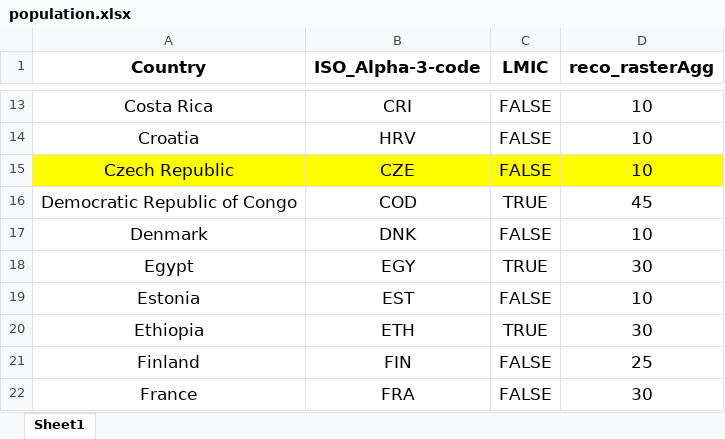
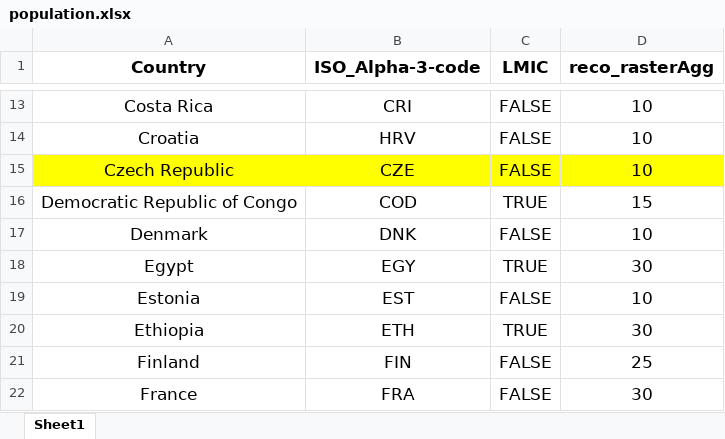
Before and after one commit to ashokkrish/spatialEpisim, an Excel workbook: misc/population.xlsx, sheet Sheet1, drawn as a sheet; only a part is shown, gaps mark what is left out; values as stored, in another font and other column widths than the file's, no borders; the diff names each change by its address in the sheet, - before the commit and + after, or states it on an @@ line.

Commit message:
290623c Update: Decreases rec agg factor for DR Congo

```diff
--- a/misc/population.xlsx (sheet Sheet1)
+++ b/misc/population.xlsx (sheet Sheet1)
-D16 (reco_rasterAgg): 45
+D16 (reco_rasterAgg): 15
```
